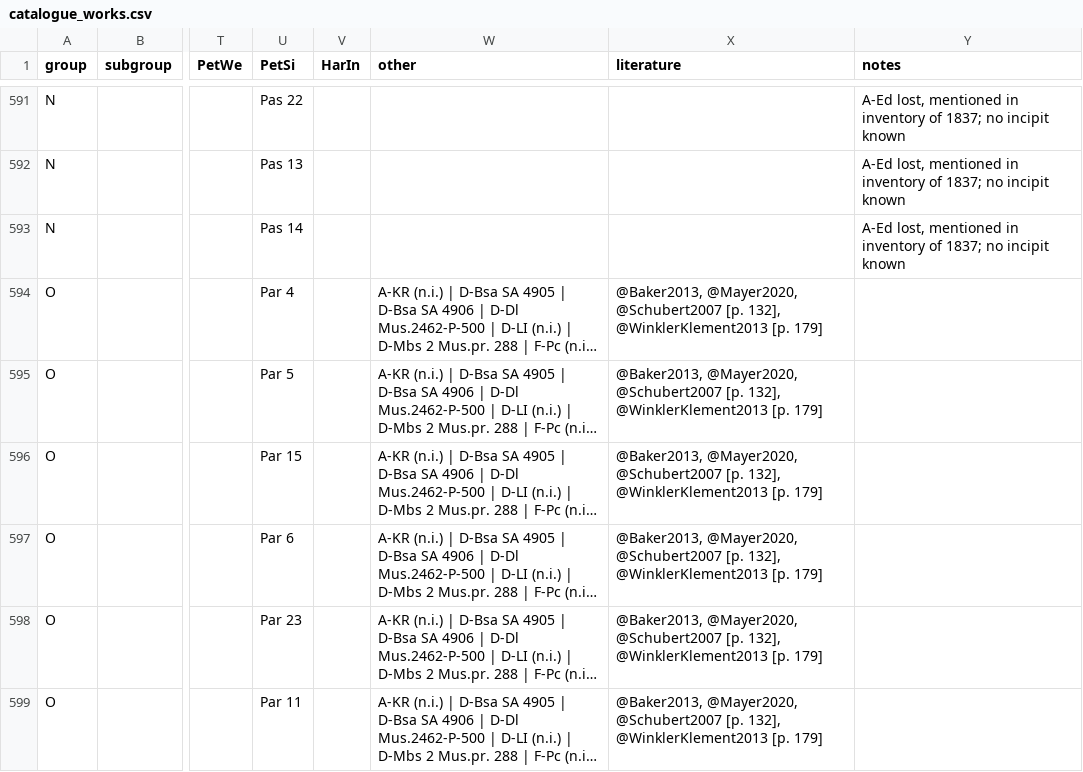
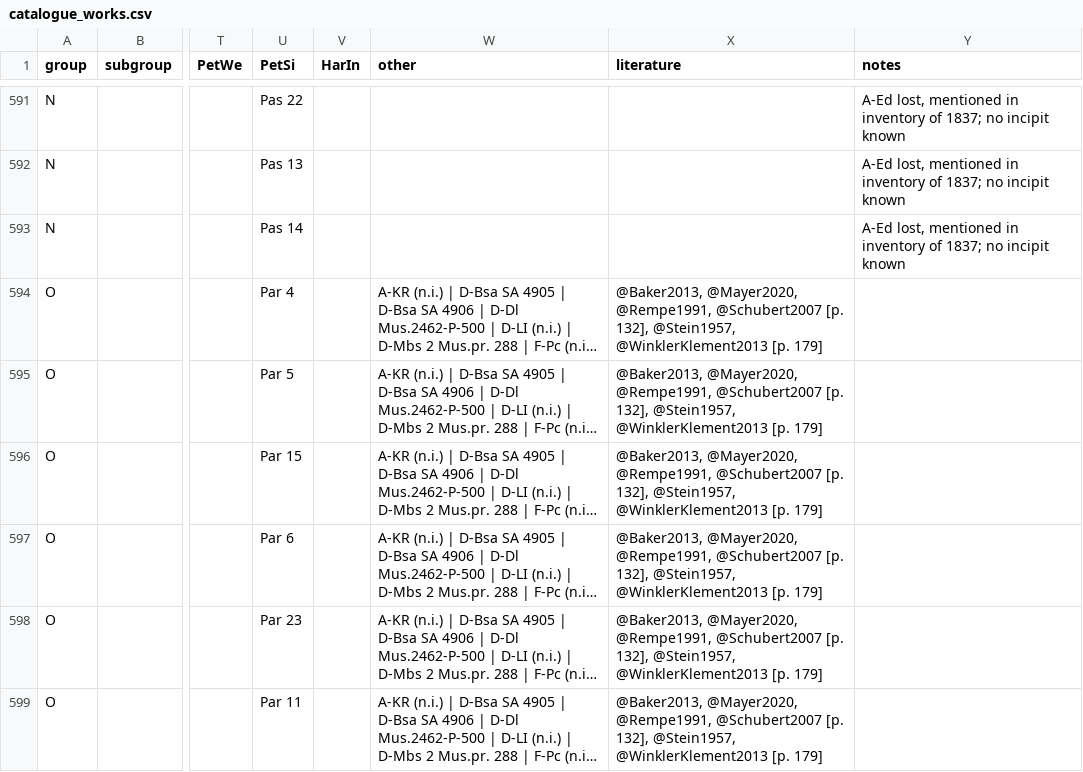
Before and after one commit to edition-esser-skala/werner-catalogue-of-works, a CSV file: data/catalogue_works.csv, drawn as a sheet; only a part is shown, gaps mark what is left out; long unchanged cells end in …; the diff covers the shown part only; the diff names each change by its address in the sheet, - before the commit and + after, or states it on an @@ line.

```diff
--- a/data/catalogue_works.csv
+++ b/data/catalogue_works.csv
-X594:X599 (literature): @Baker2013, @Mayer2020, @Schubert2007 [p. 132], @WinklerKlement2013 [p.…
+X594:X599 (literature): @Baker2013, @Mayer2020, @Rempe1991, @Schubert2007 [p. 132], @Stein1957, @WinklerKlement2013 [p.…
```
Also changed, not shown: 4 added rows and 56 edited cells elsewhere in this file, 4 other files.
